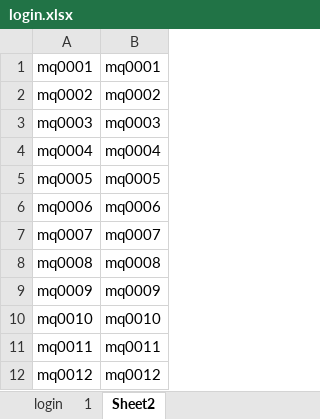
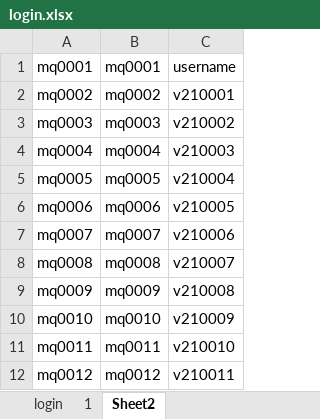
Before and after one commit to buyaoliandemogutou/untitled1, an Excel workbook: testFile/case/login.xlsx, sheet Sheet2, drawn as a sheet; only a part is shown; values as stored, in another font and other column widths than the file's, no borders; the diff names each change by its address in the sheet, - before the commit and + after, or states it on an @@ line.

```diff
--- a/testFile/case/login.xlsx (sheet Sheet2)
+++ b/testFile/case/login.xlsx (sheet Sheet2)
+column C, rows 1-12: username | v210001 | v210002 | v210003 | v210004 | v210005 | v210006 | v210007 | v210008 | v210009 | v210010 | v210011
```
Also changed, not shown: sheet 1, sheet login, 3 other files.
